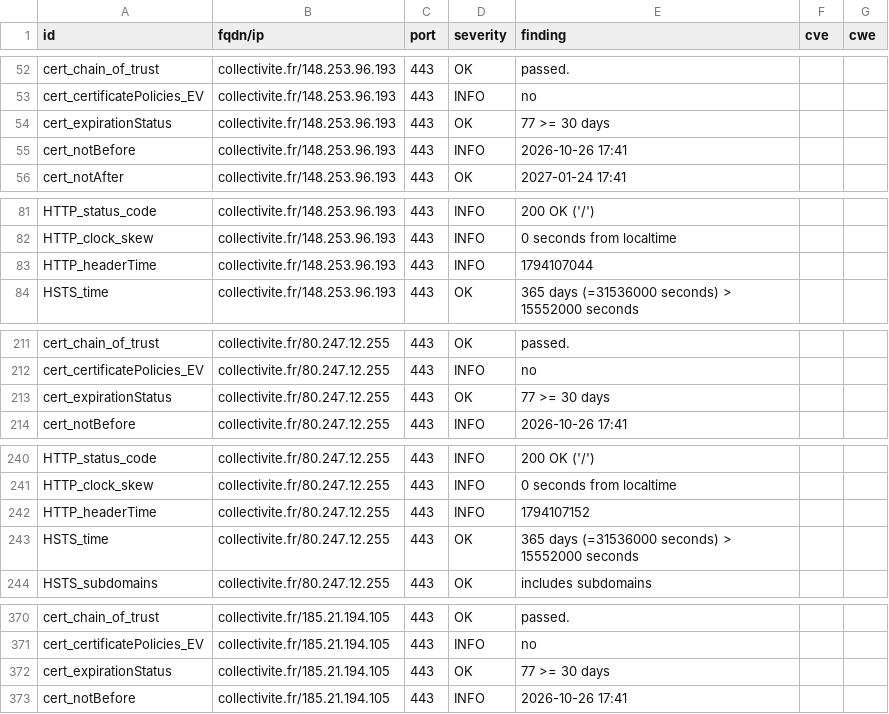
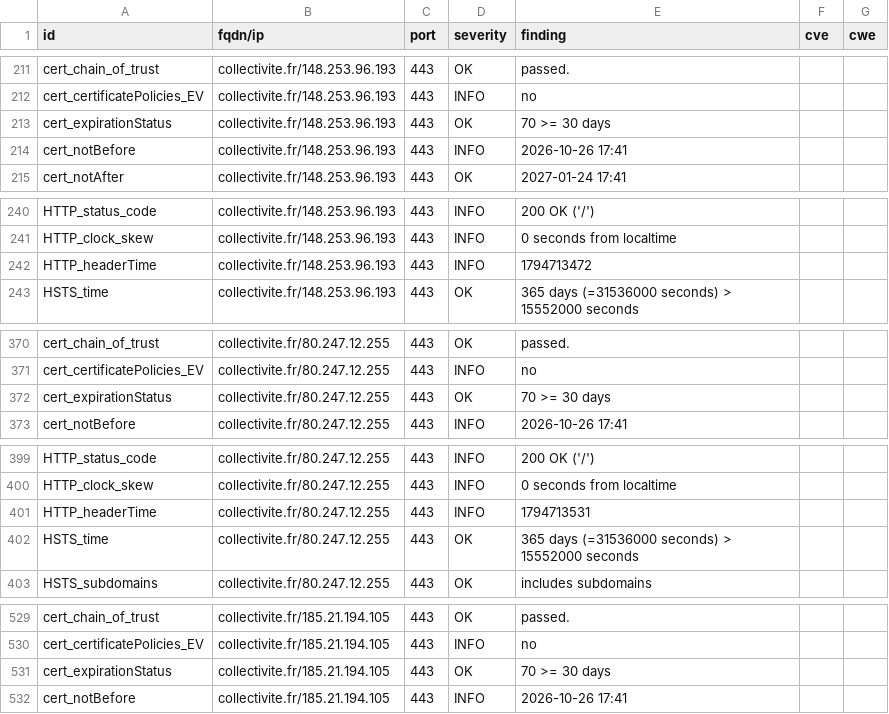
Before and after one commit to incubateur-territoires/dashlord, a CSV file: results/aHR0cHM6Ly9jb2xsZWN0aXZpdGUuZnIv/testssl.csv, drawn as a sheet; only a part is shown, gaps mark what is left out; the diff covers the shown part only.

```diff
--- a/results/aHR0cHM6Ly9jb2xsZWN0aXZpdGUuZnIv/testssl.csv
+++ b/results/aHR0cHM6Ly9jb2xsZWN0aXZpdGUuZnIv/testssl.csv
@@ -53,3 +212,3 @@
 "cert_certificatePolicies_EV","collectivite.fr/148.253.96.193","443","INFO","no","",""
-"cert_expirationStatus","collectivite.fr/148.253.96.193","443","OK","77 >= 30 days","",""
+"cert_expirationStatus","collectivite.fr/148.253.96.193","443","OK","70 >= 30 days","",""
 "cert_notBefore","collectivite.fr/148.253.96.193","443","INFO","2026-10-26 17:41","",""
@@ -82,3 +241,3 @@
 "HTTP_clock_skew","collectivite.fr/148.253.96.193","443","INFO","0 seconds from localtime","",""
-"HTTP_headerTime","collectivite.fr/148.253.96.193","443","INFO","1794107044","",""
+"HTTP_headerTime","collectivite.fr/148.253.96.193","443","INFO","1794713472","",""
 "HSTS_time","collectivite.fr/148.253.96.193","443","OK","365 days (=31536000 seconds) > 15552000 seconds","",""
@@ -212,3 +371,3 @@
 "cert_certificatePolicies_EV","collectivite.fr/80.247.12.255","443","INFO","no","",""
-"cert_expirationStatus","collectivite.fr/80.247.12.255","443","OK","77 >= 30 days","",""
+"cert_expirationStatus","collectivite.fr/80.247.12.255","443","OK","70 >= 30 days","",""
 "cert_notBefore","collectivite.fr/80.247.12.255","443","INFO","2026-10-26 17:41","",""
@@ -241,3 +400,3 @@
 "HTTP_clock_skew","collectivite.fr/80.247.12.255","443","INFO","0 seconds from localtime","",""
-"HTTP_headerTime","collectivite.fr/80.247.12.255","443","INFO","1794107152","",""
+"HTTP_headerTime","collectivite.fr/80.247.12.255","443","INFO","1794713531","",""
 "HSTS_time","collectivite.fr/80.247.12.255","443","OK","365 days (=31536000 seconds) > 15552000 seconds","",""
@@ -371,3 +530,3 @@
 "cert_certificatePolicies_EV","collectivite.fr/185.21.194.105","443","INFO","no","",""
-"cert_expirationStatus","collectivite.fr/185.21.194.105","443","OK","77 >= 30 days","",""
+"cert_expirationStatus","collectivite.fr/185.21.194.105","443","OK","70 >= 30 days","",""
 "cert_notBefore","collectivite.fr/185.21.194.105","443","INFO","2026-10-26 17:41","",""
```
Also changed, not shown: 3 added rows, 3 removed rows, 156 moved rows and 1 edited cell elsewhere in this file, 9 other files.
